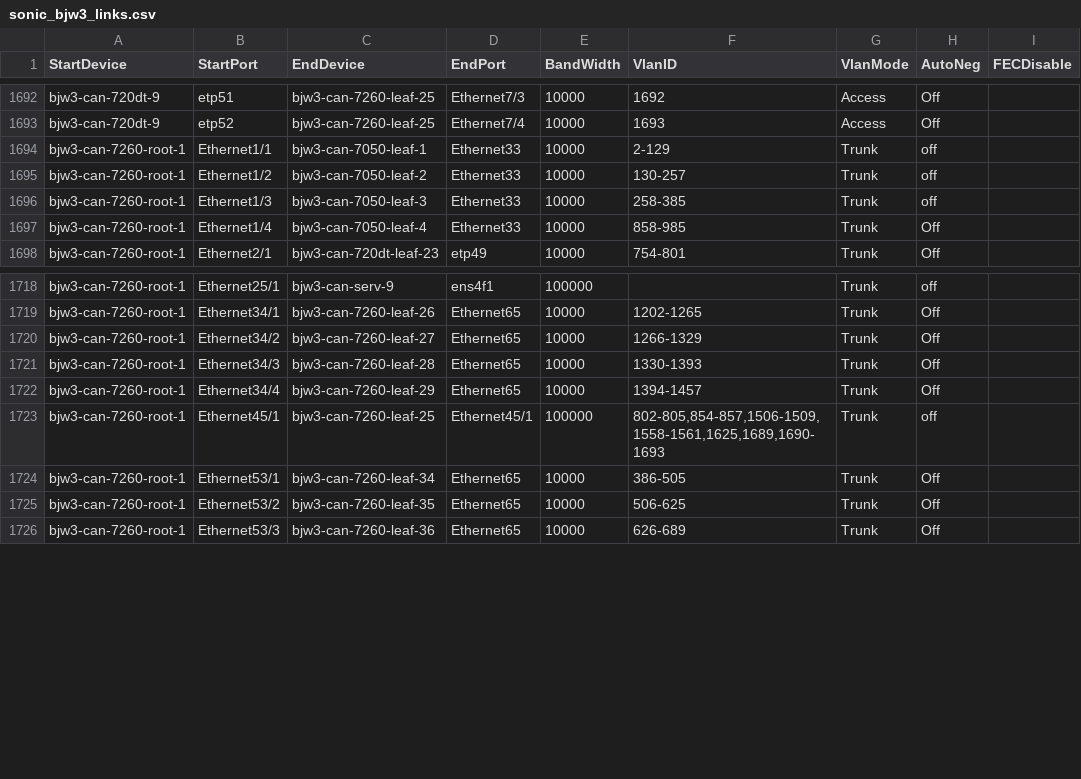
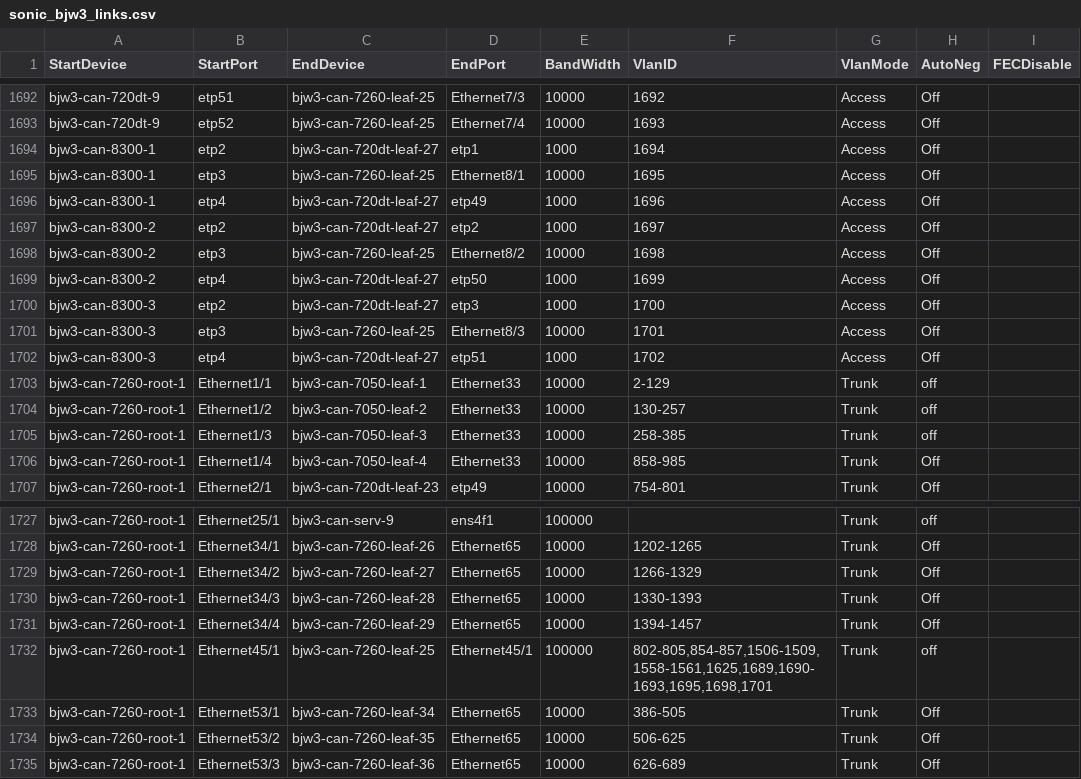
Before and after one commit to Pterosaur/sonic-mgmt, a CSV file: ansible/files/sonic_bjw3_links.csv, drawn as a sheet; only a part is shown, gaps mark what is left out.

Commit message:
Merged PR 18243: [Auto Created by PR 17966] Sync connection graph facts from internal to internal-202412-dev
Across different branches, the connection graph facts should remain consistent. However, as the code undergoes continuous updates, the disparities between connection graph facts files among different branches are becoming more pronounced, which divergence poses significant challenges for cherry-pick. To address these differences and reduce the time spent synchronizing branches, we can automate the creation of pull requests by running a pipeline. This pull request use the connection graph facts from the internal branch to overwrite other branches, thereby synchronizing the connection graph facts across different branches.This pull request is created from https://dev.azure.com/mssonic/internal/_git/sonic-mgmt-int/pullrequest/17966

```diff
--- a/ansible/files/sonic_bjw3_links.csv
+++ b/ansible/files/sonic_bjw3_links.csv
@@ -1693,2 +1693,11 @@ bjw3-can-720dt-9,etp51,bjw3-can-7260-leaf-25,Ethernet7/3,10000,1692,Access,Off,
 bjw3-can-720dt-9,etp52,bjw3-can-7260-leaf-25,Ethernet7/4,10000,1693,Access,Off,
+bjw3-can-8300-1,etp2,bjw3-can-720dt-leaf-27,etp1,1000,1694,Access,Off,
+bjw3-can-8300-1,etp3,bjw3-can-7260-leaf-25,Ethernet8/1,10000,1695,Access,Off,
+bjw3-can-8300-1,etp4,bjw3-can-720dt-leaf-27,etp49,1000,1696,Access,Off,
+bjw3-can-8300-2,etp2,bjw3-can-720dt-leaf-27,etp2,1000,1697,Access,Off,
+bjw3-can-8300-2,etp3,bjw3-can-7260-leaf-25,Ethernet8/2,10000,1698,Access,Off,
+bjw3-can-8300-2,etp4,bjw3-can-720dt-leaf-27,etp50,1000,1699,Access,Off,
+bjw3-can-8300-3,etp2,bjw3-can-720dt-leaf-27,etp3,1000,1700,Access,Off,
+bjw3-can-8300-3,etp3,bjw3-can-7260-leaf-25,Ethernet8/3,10000,1701,Access,Off,
+bjw3-can-8300-3,etp4,bjw3-can-720dt-leaf-27,etp51,1000,1702,Access,Off,
 bjw3-can-7260-root-1,Ethernet1/1,bjw3-can-7050-leaf-1,Ethernet33,10000,2-129,Trunk,off,
@@ -1722,3 +1731,3 @@ bjw3-can-7260-root-1,Ethernet34/3,bjw3-can-7260-leaf-28,Ethernet65,10000,1330-13
 bjw3-can-7260-root-1,Ethernet34/4,bjw3-can-7260-leaf-29,Ethernet65,10000,1394-1457,Trunk,Off,
-bjw3-can-7260-root-1,Ethernet45/1,bjw3-can-7260-leaf-25,Ethernet45/1,100000,"802-805,854-857,1506-1509,1558-1561,1625,1689,1690-1693",Trunk,off,
+bjw3-can-7260-root-1,Ethernet45/1,bjw3-can-7260-leaf-25,Ethernet45/1,100000,"802-805,854-857,1506-1509,1558-1561,1625,1689,1690-1693,1695,1698,1701",Trunk,off,
 bjw3-can-7260-root-1,Ethernet53/1,bjw3-can-7260-leaf-34,Ethernet65,10000,386-505,Trunk,Off,
```
Also changed, not shown: ansible/files/sonic_bjw3_console_links.csv, ansible/files/sonic_bjw3_devices.csv, 6 other files.
